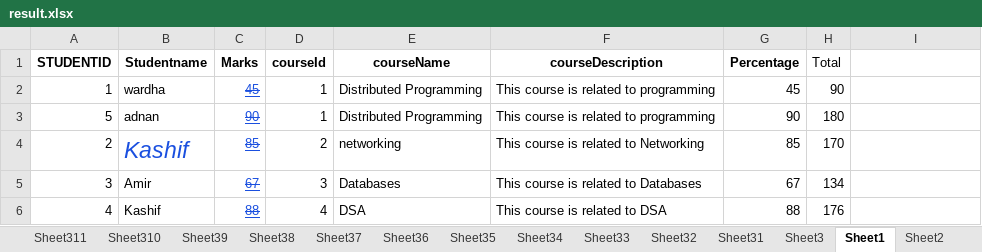
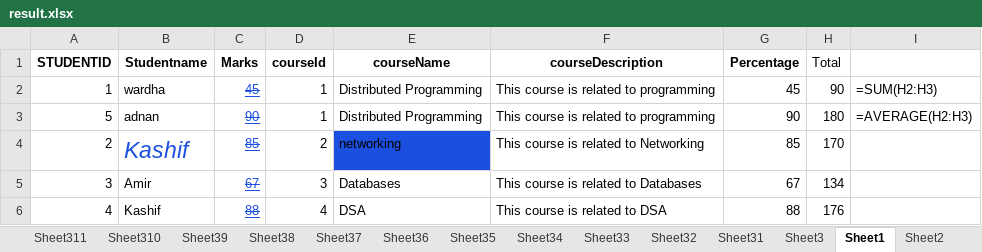
Before and after one commit to Wardha-kashif/Openpyxl, an Excel workbook: result.xlsx, sheet Sheet1, drawn as a sheet; values as stored, in another font and other column widths than the file's, no borders; formulas without a stored value are shown as written; the diff names each change by its address in the sheet, - before the commit and + after, or states it on an @@ line.

```diff
--- a/result.xlsx (sheet Sheet1)
+++ b/result.xlsx (sheet Sheet1)
-I2: (empty)
+I2: =SUM(H2:H3)
-I3: (empty)
+I3: =AVERAGE(H2:H3)
-E4 fill: none
+E4 fill: #1A4FDF
```
Also changed, not shown: 7 other files.
